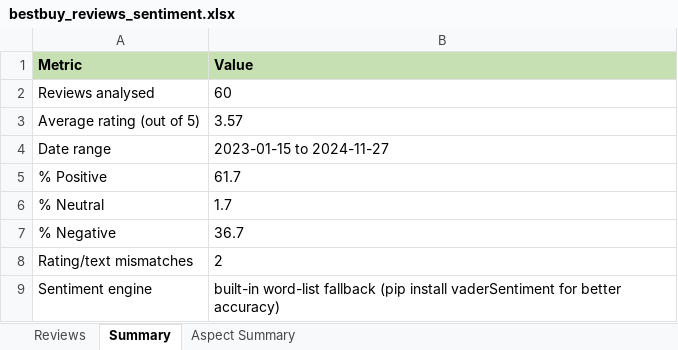
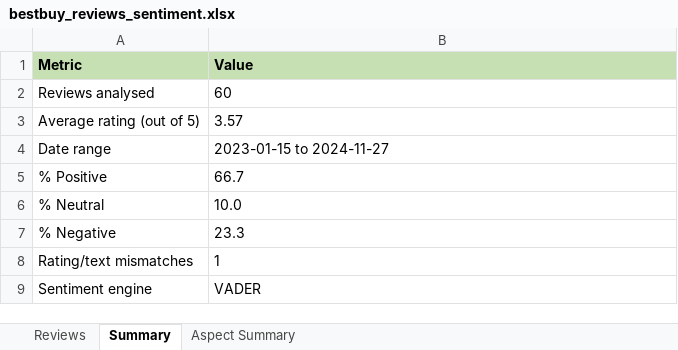
Before and after one commit to Danish602/bestbuy-review-sentiment, an Excel workbook: data/demo/bestbuy_reviews_sentiment.xlsx, sheet Summary, drawn as a sheet; values as stored, in another font and other column widths than the file's, no borders; the diff names each change by its address in the sheet, - before the commit and + after, or states it on an @@ line.

```diff
--- a/data/demo/bestbuy_reviews_sentiment.xlsx (sheet Summary)
+++ b/data/demo/bestbuy_reviews_sentiment.xlsx (sheet Summary)
-B5 (Value): 61.7
+B5 (Value): 66.7
-B6 (Value): 1.7
+B6 (Value): 10.0
-B7 (Value): 36.7
+B7 (Value): 23.3
-B8 (Value): 2
+B8 (Value): 1
-B9 (Value): built-in word-list fallback (pip install vaderSentiment for better accuracy)
+B9 (Value): VADER
```
Also changed, not shown: sheet Reviews, sheet Aspect Summary, 5 other files.
